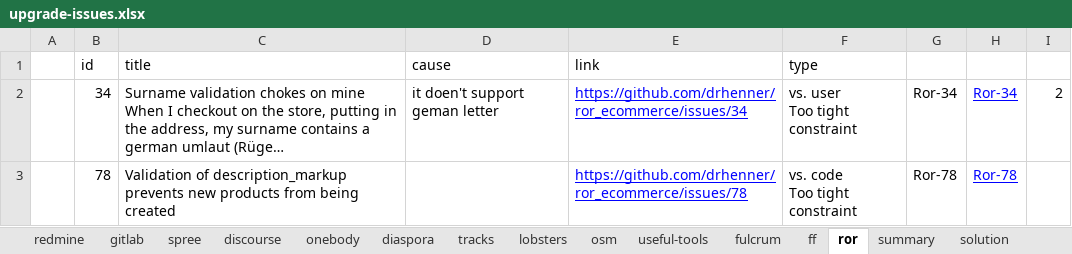
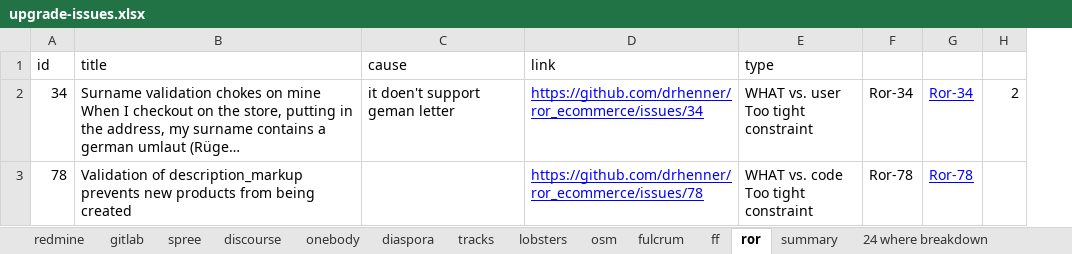
Before and after one commit to jwjwyoung/formatchecker, an Excel workbook: issues/upgrade-issues.xlsx, sheet ror, drawn as a sheet; long unchanged cells end in …; values as stored, in another font and other column widths than the file's, no borders; charts and pictures not drawn; removed rows and columns are numbered as before the commit, all else as after; ↵ is a line break in a cell; the diff names each change by its address in the sheet, - before the commit and + after, or states it on an @@ line.

```diff
--- a/issues/upgrade-issues.xlsx (sheet ror)
+++ b/issues/upgrade-issues.xlsx (sheet ror)
-sheet tab: useful-tools
-sheet tab: solution
+sheet tab: 24 where breakdown
-column A, empty
-E2 (type): vs. user ↵ Too tight constraint
+E2 (type): WHAT vs. user ↵ Too tight constraint
-E3 (type): vs. code ↵ Too tight constraint
+E3 (type): WHAT vs. code ↵ Too tight constraint
```
Also changed, not shown: sheet redmine, sheet spree, sheet summary, sheet gitlab, sheet discourse, sheet diaspora, 5 more sheets, formulas that keep their value, hidden cells, charts or pictures, 2 other files.
